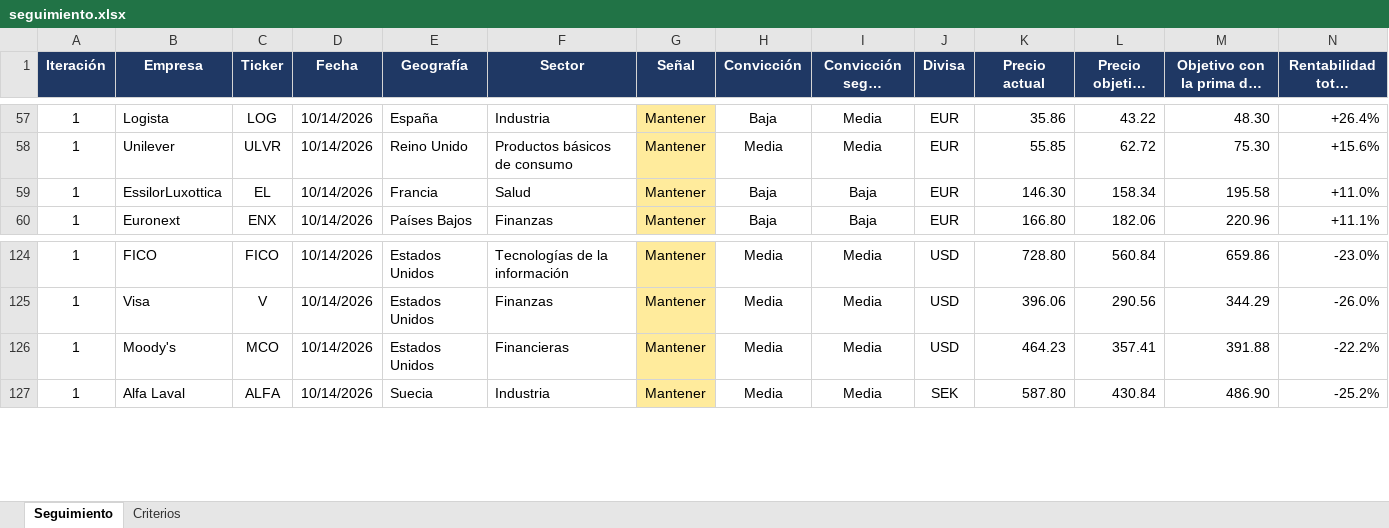
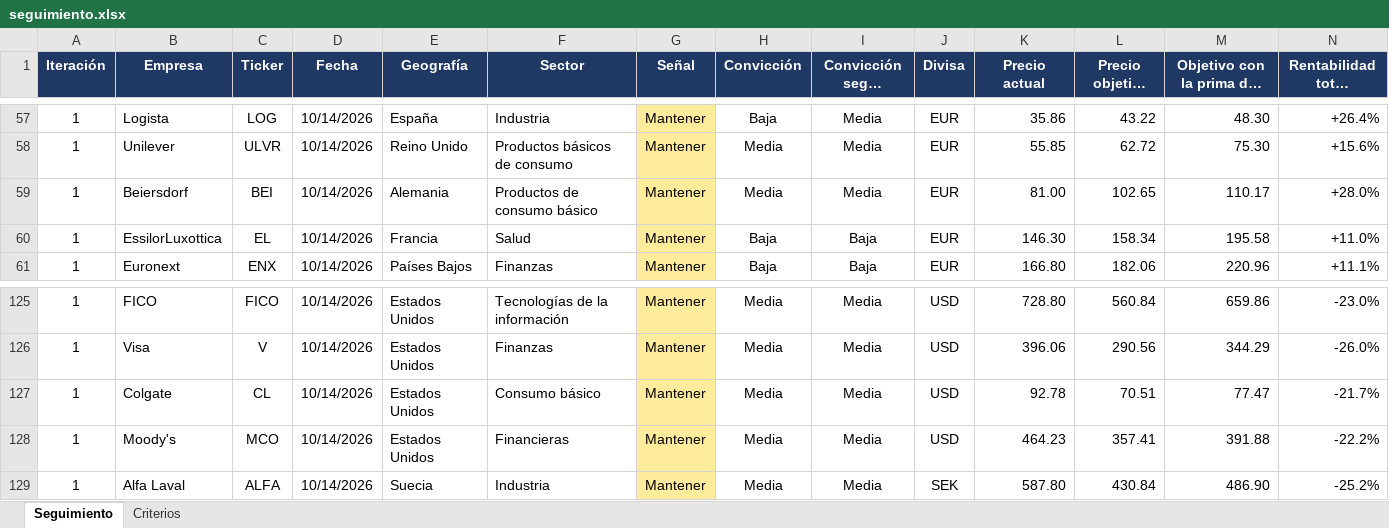
Before and after one commit to HotisS/analisis-inversion, an Excel workbook: seguimiento.xlsx, sheet Seguimiento, drawn as a sheet; only a part is shown, gaps mark what is left out; long unchanged cells end in …; values as stored, in another font and other column widths than the file's, no borders; rows hold the shown columns only; the diff names each change by its address in the sheet, - before the commit and + after, or states it on an @@ line.

```diff
--- a/seguimiento.xlsx (sheet Seguimiento)
+++ b/seguimiento.xlsx (sheet Seguimiento)
+row 59: 1 | Beiersdorf | BEI | 10/14/2026 | Alemania | Productos de consumo básico | Mantener | Media | Media | EUR | 81.00 | 102.65 | 110.17 | +28.0%
+row 127: 1 | Colgate | CL | 10/14/2026 | Estados Unidos | Consumo básico | Mantener | Media | Media | USD | 92.78 | 70.51 | 77.47 | -21.7%
```
